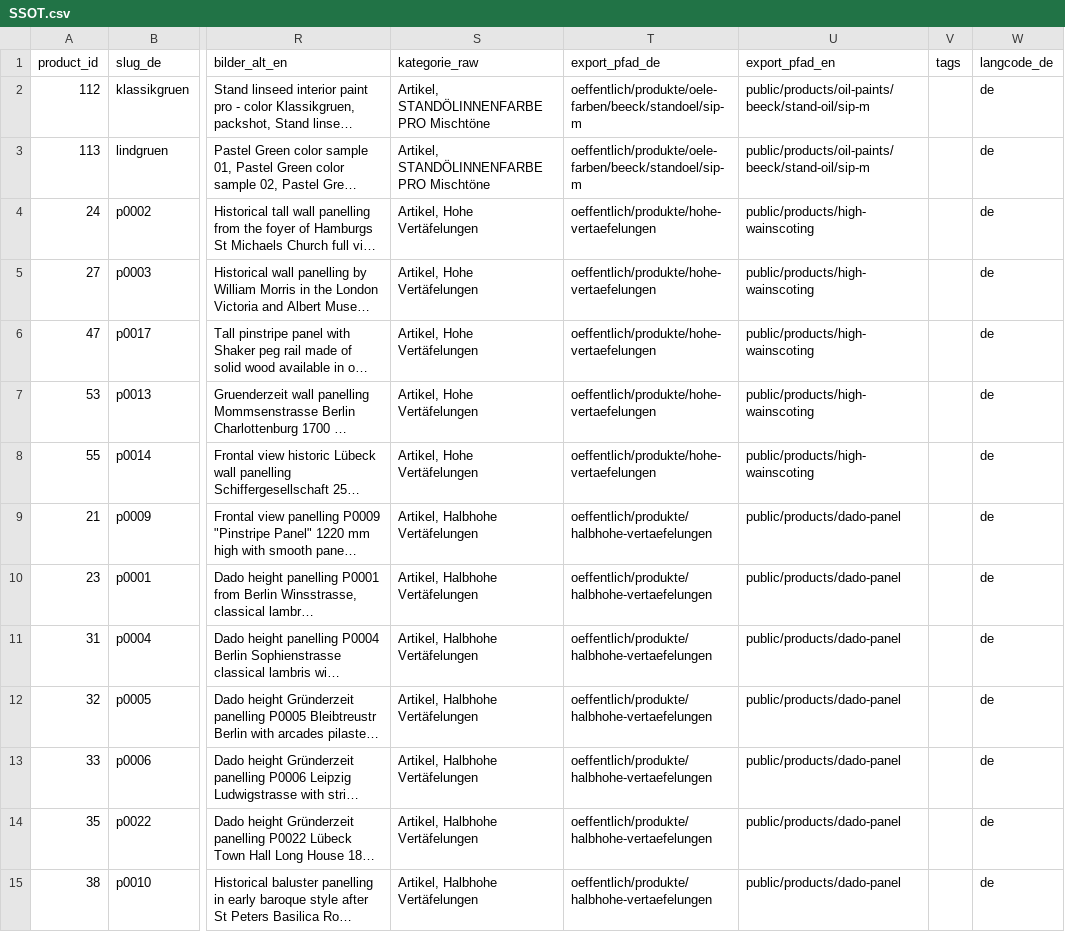
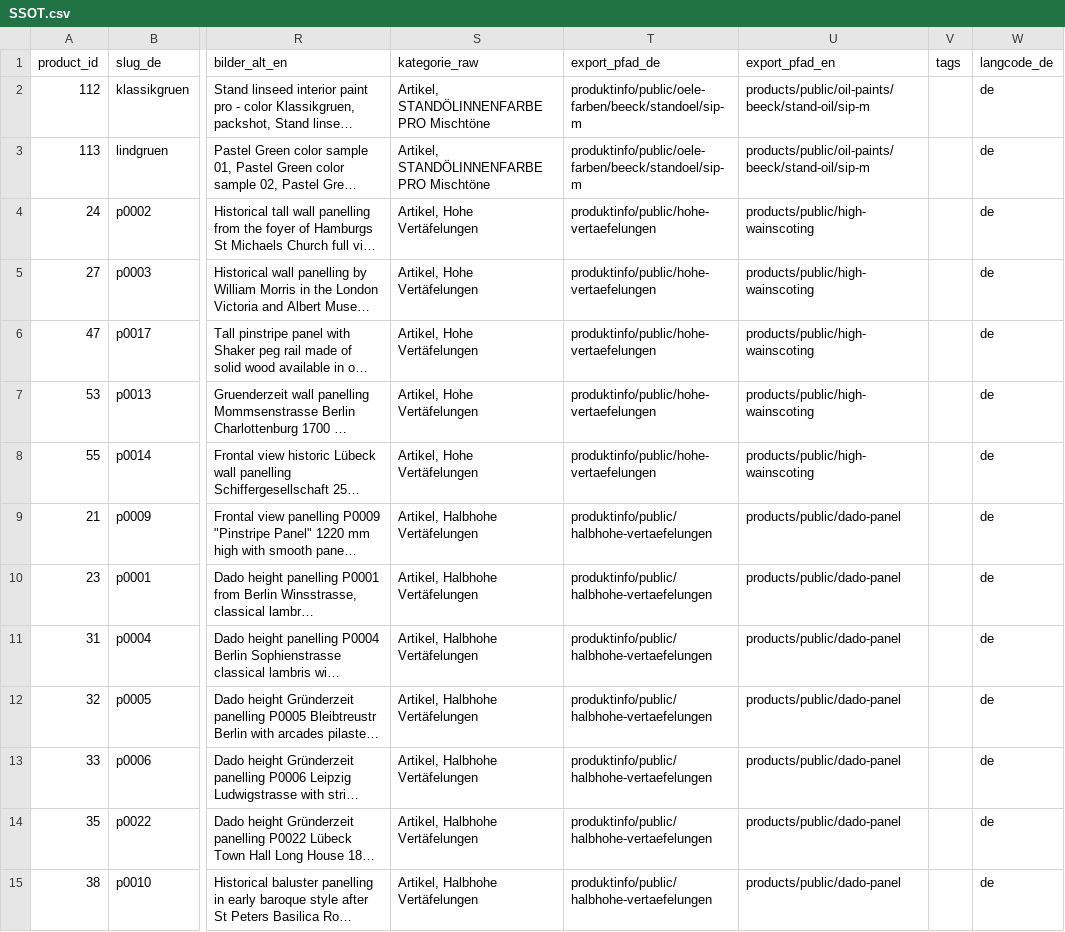
Before and after one commit to Vertafelungen/vertaefelungen, a CSV file: wissen/ssot/SSOT.csv, drawn as a sheet; only a part is shown, gaps mark what is left out; long unchanged cells end in …; the diff covers the shown part only; the diff names each change by its address in the sheet, - before the commit and + after, or states it on an @@ line.

```diff
--- a/wissen/ssot/SSOT.csv
+++ b/wissen/ssot/SSOT.csv
-T2:T3 (export_pfad_de): oeffentlich/produkte/oele-farben/beeck/standoel/sip-m
+T2:T3 (export_pfad_de): produktinfo/public/oele-farben/beeck/standoel/sip-m
-U2:U3 (export_pfad_en): public/products/oil-paints/beeck/stand-oil/sip-m
+U2:U3 (export_pfad_en): products/public/oil-paints/beeck/stand-oil/sip-m
-T4:T8 (export_pfad_de): oeffentlich/produkte/hohe-vertaefelungen
+T4:T8 (export_pfad_de): produktinfo/public/hohe-vertaefelungen
-U4:U8 (export_pfad_en): public/products/high-wainscoting
+U4:U8 (export_pfad_en): products/public/high-wainscoting
-T9:T15 (export_pfad_de): oeffentlich/produkte/halbhohe-vertaefelungen
+T9:T15 (export_pfad_de): produktinfo/public/halbhohe-vertaefelungen
-U9:U15 (export_pfad_en): public/products/dado-panel
+U9:U15 (export_pfad_en): products/public/dado-panel
```
Also changed, not shown: 134 edited cells elsewhere in this file, 19 other files.
